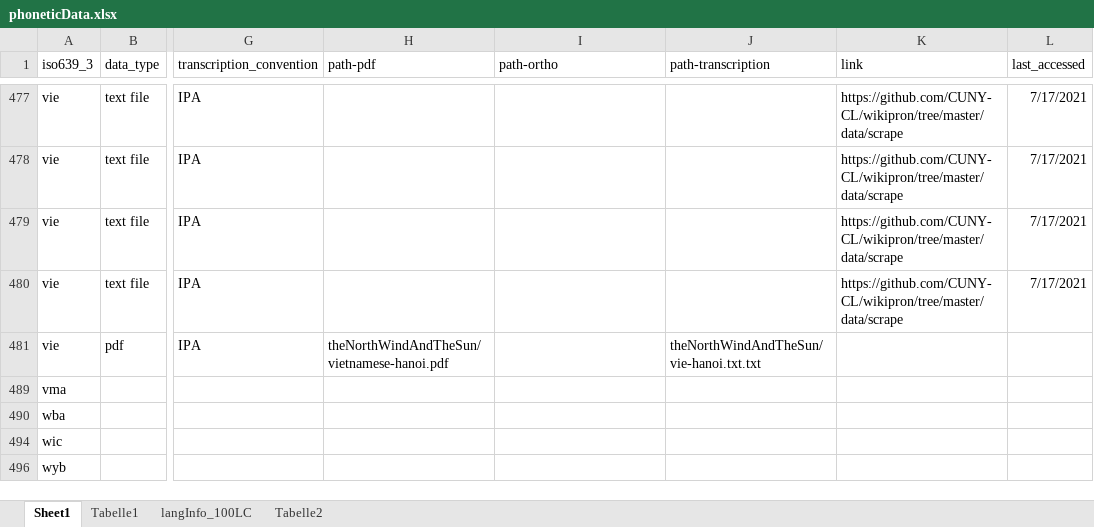
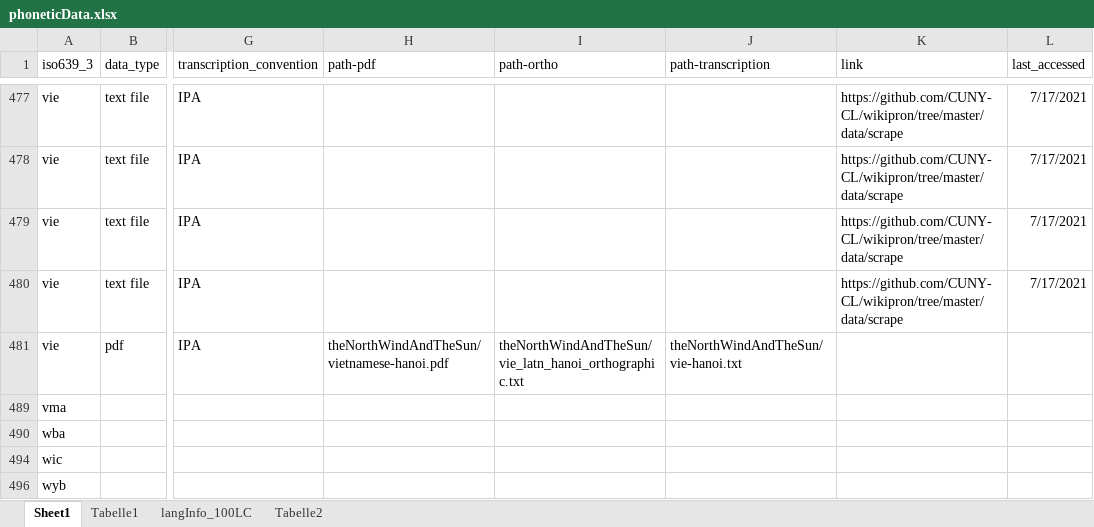
Before and after one commit to theDebbister/masterThesis, an Excel workbook: data/phoneticData.xlsx, sheet Sheet1, drawn as a sheet; only a part is shown, gaps mark what is left out; values as stored, in another font and other column widths than the file's, no borders; the diff names each change by its address in the sheet, - before the commit and + after, or states it on an @@ line.

```diff
--- a/data/phoneticData.xlsx (sheet Sheet1)
+++ b/data/phoneticData.xlsx (sheet Sheet1)
-I481 (path-ortho): (empty)
+I481 (path-ortho): theNorthWindAndTheSun/vie_latn_hanoi_orthographic.txt
-J481 (path-transcription): theNorthWindAndTheSun/vie-hanoi.txt.txt
+J481 (path-transcription): theNorthWindAndTheSun/vie-hanoi.txt
```
Also changed, not shown: lit/reading_list.xlsx, 22 other files.
